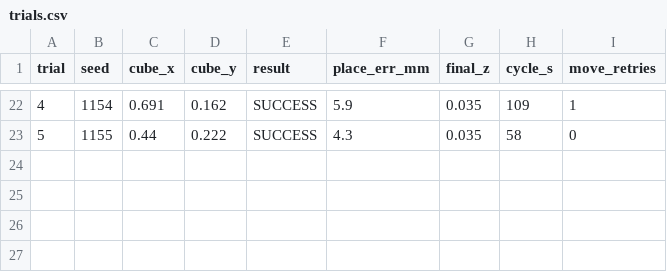
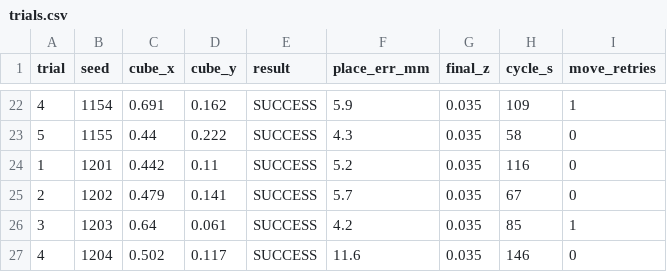
Before and after one commit to sweety9-blip/Vision-based-pick-and-place-robot, a CSV file: trials.csv, drawn as a sheet; only a part is shown, gaps mark what is left out; the diff names each change by its address in the sheet, - before the commit and + after, or states it on an @@ line.

Commit message:
26 trials completed

```diff
--- a/trials.csv
+++ b/trials.csv
+row 24: 1 | 1201 | 0.442 | 0.11 | SUCCESS | 5.2 | 0.035 | 116 | 0
+row 25: 2 | 1202 | 0.479 | 0.141 | SUCCESS | 5.7 | 0.035 | 67 | 0
+row 26: 3 | 1203 | 0.64 | 0.061 | SUCCESS | 4.2 | 0.035 | 85 | 1
+row 27: 4 | 1204 | 0.502 | 0.117 | SUCCESS | 11.6 | 0.035 | 146 | 0
```
Also changed, not shown: 6 other files.
